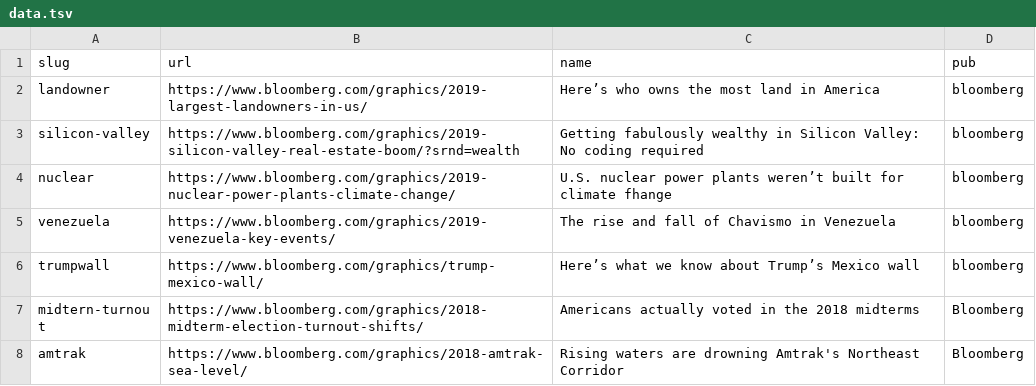
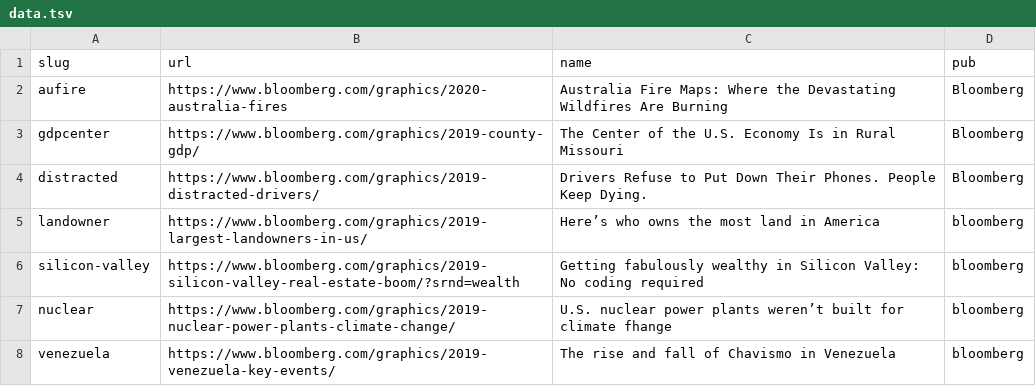
Before and after one commit to jeremycflin/jeremycflin.github.io, a TSV file: data.tsv, drawn as a sheet; only a part is shown; the shorter side is filled out with more unchanged rows; the diff names each change by its address in the sheet, - before the commit and + after, or states it on an @@ line.

```diff
--- a/data.tsv
+++ b/data.tsv
+row 2: aufire | https://www.bloomberg.com/graphics/2020-australia-fires | Australia Fire Maps: Where the Devastating Wildfires Are Burning | Bloomberg
+row 3: gdpcenter | https://www.bloomberg.com/graphics/2019-county-gdp/ | The Center of the U.S. Economy Is in Rural Missouri | Bloomberg
+row 4: distracted | https://www.bloomberg.com/graphics/2019-distracted-drivers/ | Drivers Refuse to Put Down Their Phones. People Keep Dying. | Bloomberg
```
Also changed, not shown: 4 other files.
